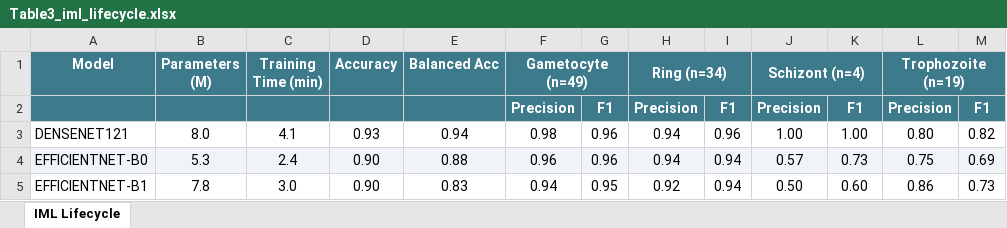
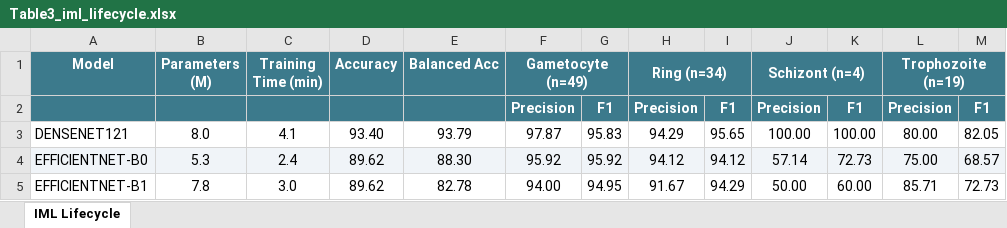
Before and after one commit to akhiyarwaladi/hello_world, an Excel workbook: luaran/laporan_akhir/tables/Table3_iml_lifecycle.xlsx, sheet IML Lifecycle, drawn as a sheet; only a part is shown; values as stored, in another font and other column widths than the file's, no borders; the diff covers the shown part only; the diff names each change by its address in the sheet, - before the commit and + after, or states it on an @@ line.

```diff
--- a/luaran/laporan_akhir/tables/Table3_iml_lifecycle.xlsx (sheet IML Lifecycle)
+++ b/luaran/laporan_akhir/tables/Table3_iml_lifecycle.xlsx (sheet IML Lifecycle)
-D3 (Accuracy): 0.93
+D3 (Accuracy): 93.40
-E3 (Balanced Acc): 0.94
+E3 (Balanced Acc): 93.79
-F3 (Gametocyte (n=49)): 0.98
+F3 (Gametocyte (n=49)): 97.87
-G3: 0.96
+G3: 95.83
-H3 (Ring (n=34)): 0.94
+H3 (Ring (n=34)): 94.29
-I3: 0.96
+I3: 95.65
-J3 (Schizont (n=4)): 1.00
+J3 (Schizont (n=4)): 100.00
-K3: 1.00
+K3: 100.00
-L3 (Trophozoite (n=19)): 0.80
+L3 (Trophozoite (n=19)): 80.00
-M3: 0.82
+M3: 82.05
-D4:D5 (Accuracy): 0.90
+D4:D5 (Accuracy): 89.62
-E4 (Balanced Acc): 0.88
+E4 (Balanced Acc): 88.30
-F4 (Gametocyte (n=49)): 0.96
+F4 (Gametocyte (n=49)): 95.92
-G4: 0.96
+G4: 95.92
-H4 (Ring (n=34)): 0.94
+H4 (Ring (n=34)): 94.12
-I4: 0.94
+I4: 94.12
-J4 (Schizont (n=4)): 0.57
+J4 (Schizont (n=4)): 57.14
-K4: 0.73
+K4: 72.73
-L4 (Trophozoite (n=19)): 0.75
+L4 (Trophozoite (n=19)): 75.00
-M4: 0.69
+M4: 68.57
-E5 (Balanced Acc): 0.83
+E5 (Balanced Acc): 82.78
-F5 (Gametocyte (n=49)): 0.94
+F5 (Gametocyte (n=49)): 94.00
-G5: 0.95
+G5: 94.95
-H5 (Ring (n=34)): 0.92
+H5 (Ring (n=34)): 91.67
-I5: 0.94
+I5: 94.29
-J5 (Schizont (n=4)): 0.50
+J5 (Schizont (n=4)): 50.00
-K5: 0.60
+K5: 60.00
-L5 (Trophozoite (n=19)): 0.86
+L5 (Trophozoite (n=19)): 85.71
-M5: 0.73
+M5: 72.73
```
Also changed, not shown: 30 edited cells elsewhere in this sheet, luaran/laporan_akhir/tables/Table2_Detection_Performance.xlsx, luaran/laporan_akhir/tables/Table4_mp_idb_species.xlsx, 3 other files.
